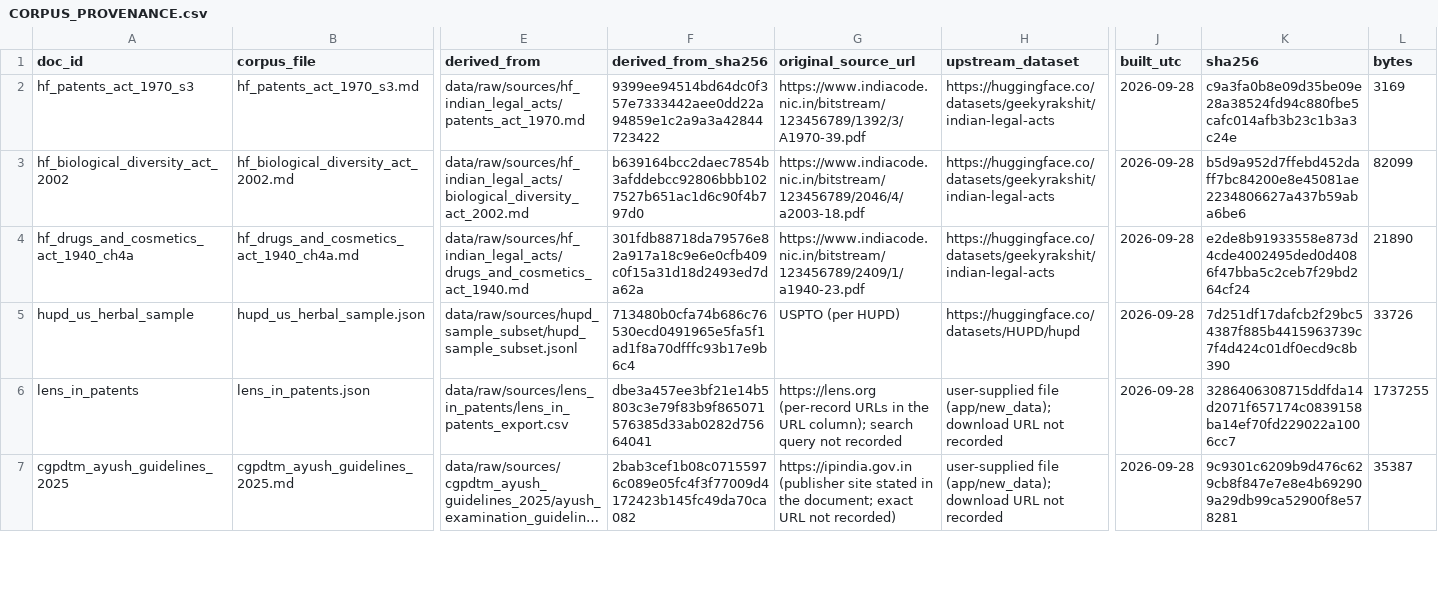
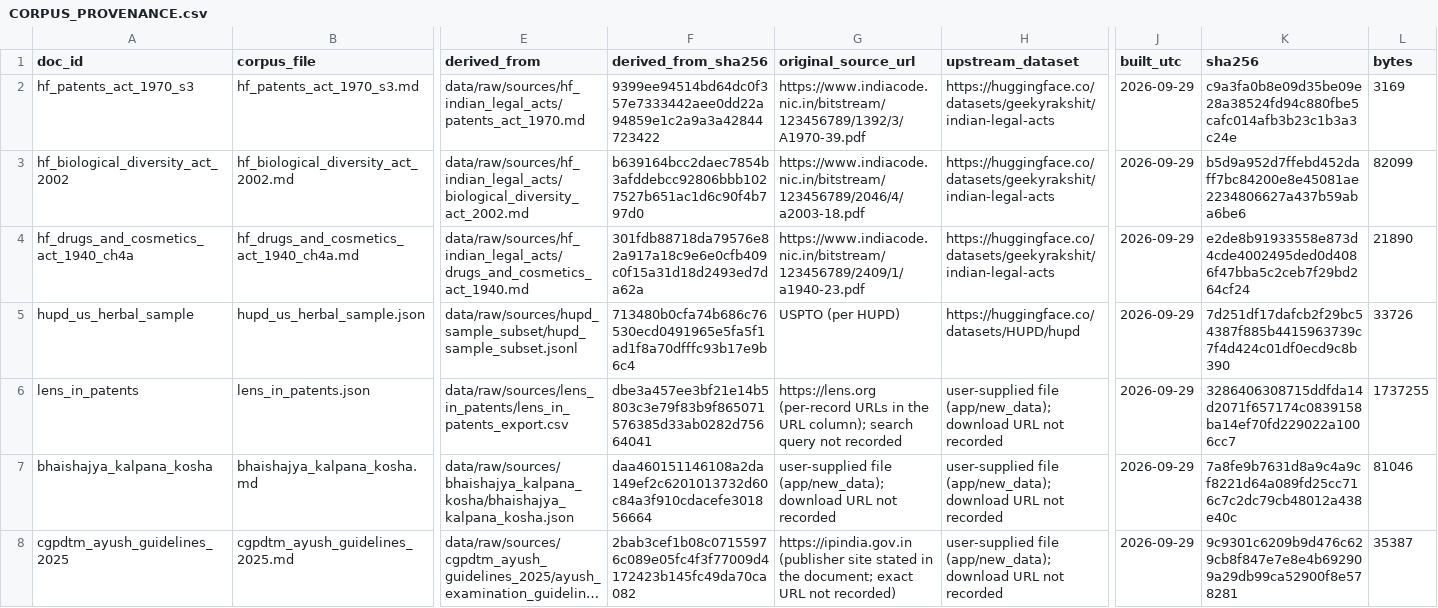
Before and after one commit to iPrq/AyurDisha, a CSV file: app/data/raw/corpus/CORPUS_PROVENANCE.csv, drawn as a sheet; only a part is shown, gaps mark what is left out; long unchanged cells end in …; addresses are those after the commit; rows hold the shown columns only; the diff covers the shown part only; the diff names each change by its address in the sheet, - before the commit and + after, or states it on an @@ line.

Commit message:
Implement grant likelihood estimation feature in Patent Advisor, including model definition, state management, and integration into response assembly. Add new data sources for Ayurvedic formulations and update metadata for existing sources.

```diff
--- a/app/data/raw/corpus/CORPUS_PROVENANCE.csv
+++ b/app/data/raw/corpus/CORPUS_PROVENANCE.csv
-J2:J6 (built_utc): 2026-09-28
+J2:J6 (built_utc): 2026-09-29
+row 7: bhaishajya_kalpana_kosha | bhaishajya_kalpana_kosha.md | data/raw/sources/bhaishajya_kalpana_kosha/bhaishajya_kalpana_kosha.json | daa460151146108a2da149ef2c6201013732d60c84a3f910cdacefe301856664 | user-supplied file (app/new_data); download URL not recorded | user-supplied file (app/new_data); download URL not recorded | 2026-09-29 | 7a8fe9b7631d8a9c4a9cf8221d64a089fd25cc716c7c2dc79cb48012a438e40c | 81046
-J8 (built_utc): 2026-09-28
+J8 (built_utc): 2026-09-29
```
Also changed, not shown: 6 edited cells elsewhere in this file, app/data/raw/sources/ayurvedic_formulary_india/PROVENANCE.csv, app/data/raw/sources/ayurvedic_pharmacopoeia_india/PROVENANCE.csv, 25 other files.
